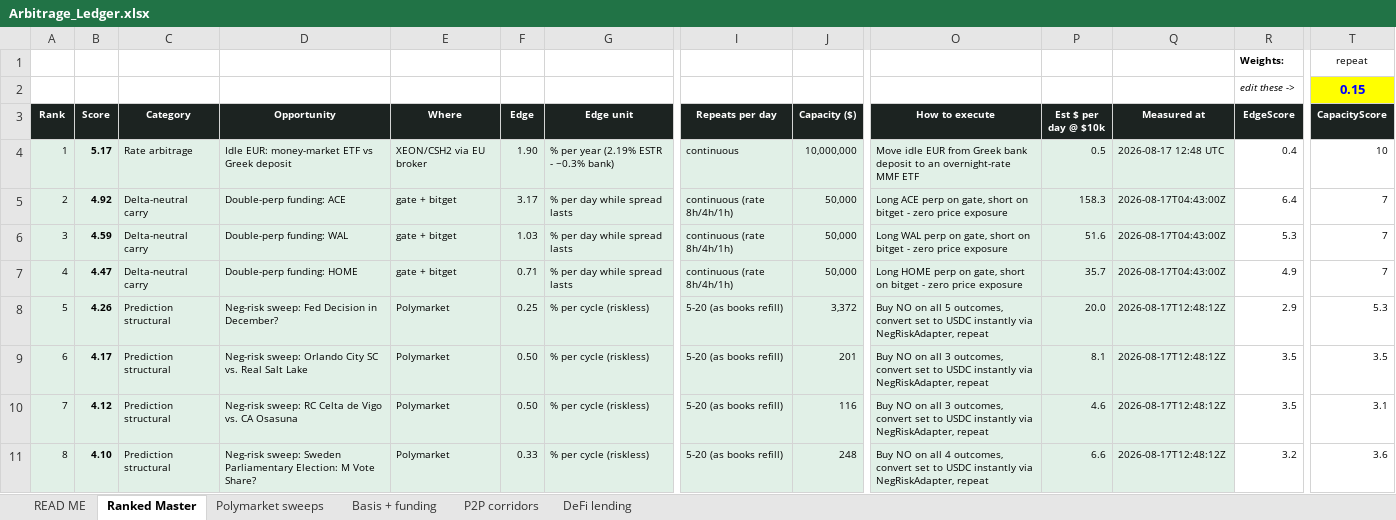
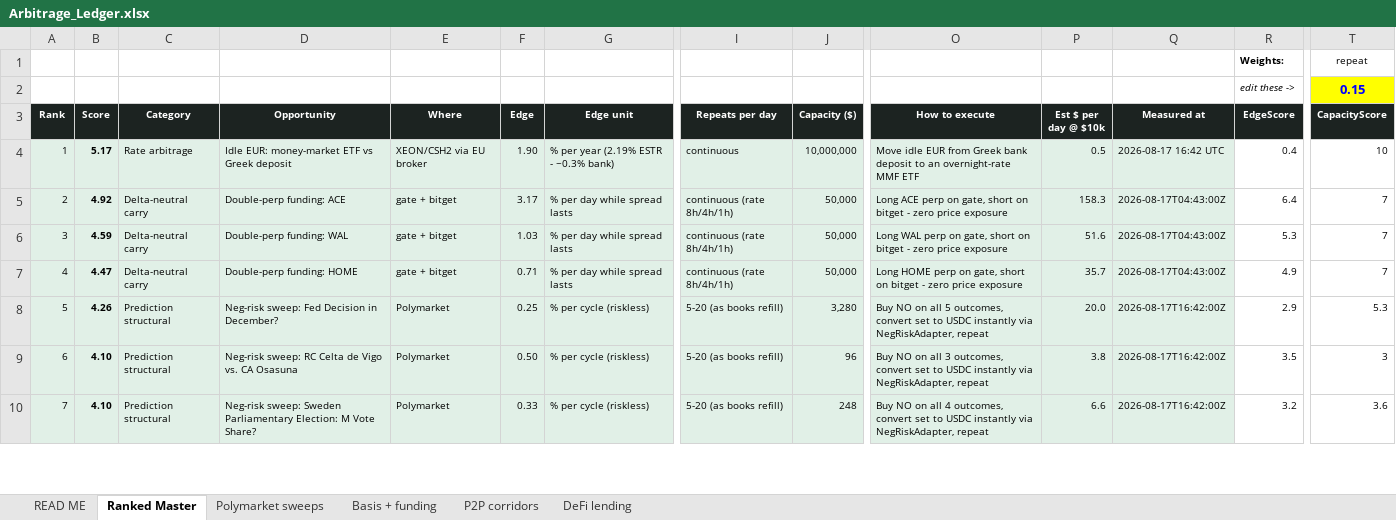
Before and after one commit to nkk5svsgff-coder/Test, an Excel workbook: arb-scanner/data/Arbitrage_Ledger.xlsx, sheet Ranked Master, drawn as a sheet; only a part is shown, gaps mark what is left out; values as stored, in another font and other column widths than the file's, no borders; removed rows and columns are numbered as before the commit, all else as after; rows hold the shown columns only; the diff covers the shown part only; the diff names each change by its address in the sheet, - before the commit and + after, or states it on an @@ line.

```diff
--- a/arb-scanner/data/Arbitrage_Ledger.xlsx (sheet Ranked Master)
+++ b/arb-scanner/data/Arbitrage_Ledger.xlsx (sheet Ranked Master)
-Q4 (Measured at): 2026-08-17 12:48 UTC
+Q4 (Measured at): 2026-08-17 16:42 UTC
-J8 (Capacity ($)): 3,372
+J8 (Capacity ($)): 3,280
-Q8:Q10 (Measured at): 2026-08-17T12:48:12Z
+Q8:Q10 (Measured at): 2026-08-17T16:42:00Z
-B9 (Score): 4.17
+B9 (Score): 4.10
-D9 (Opportunity): Neg-risk sweep: Orlando City SC vs. Real Salt Lake
+D9 (Opportunity): Neg-risk sweep: RC Celta de Vigo vs. CA Osasuna
-J9 (Capacity ($)): 201
+J9 (Capacity ($)): 96
-P9 (Est $ per day @ $10k): 8.1
+P9 (Est $ per day @ $10k): 3.8
-T9 (CapacityScore): 3.5
+T9 (CapacityScore): 3
-B10 (Score): 4.12
+B10 (Score): 4.10
-D10 (Opportunity): Neg-risk sweep: RC Celta de Vigo vs. CA Osasuna
+D10 (Opportunity): Neg-risk sweep: Sweden Parliamentary Election: M Vote Share?
-F10 (Edge): 0.50
+F10 (Edge): 0.33
-J10 (Capacity ($)): 116
+J10 (Capacity ($)): 248
-O10 (How to execute): …on all 3 outcomes, convert…
+O10 (How to execute): …on all 4 outcomes, convert…
-P10 (Est $ per day @ $10k): 4.6
+P10 (Est $ per day @ $10k): 6.6
-R10 (EdgeScore): 3.5
+R10 (EdgeScore): 3.2
-T10 (CapacityScore): 3.1
+T10 (CapacityScore): 3.6
-row 11: 8 | 4.10 | Prediction structural | Neg-risk sweep: Sweden Parliamentary Election: M Vote Share? | Polymarket | 0.33 | % per cycle (riskless) | 5-20 (as books refill) | 248 | Buy NO on all 4 outcomes, convert set to USDC instantly via NegRiskAdapter, repeat | 6.6 | 2026-08-17T12:48:12Z | 3.2 | 3.6
```
Also changed, not shown: 3 added rows, 2 removed rows and 13 edited cells elsewhere in this sheet, sheet Polymarket sweeps, sheet READ ME, 3 other files.
